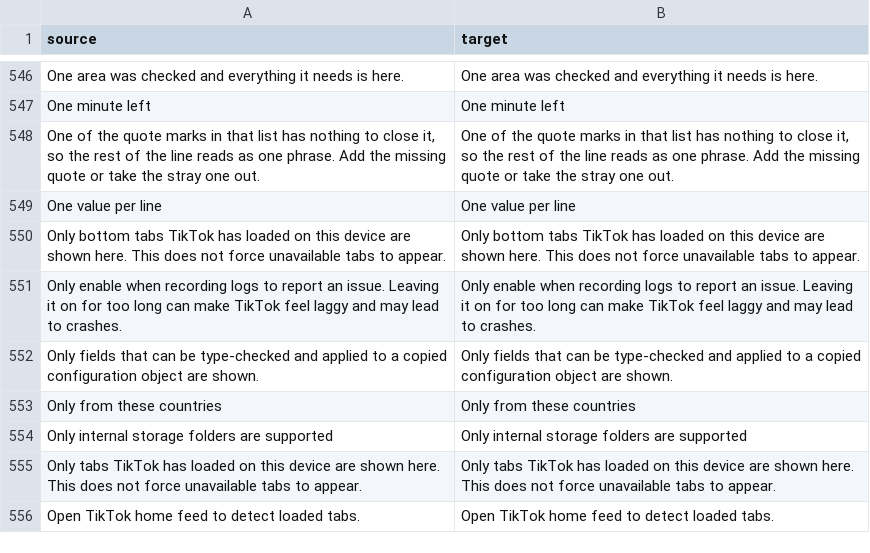
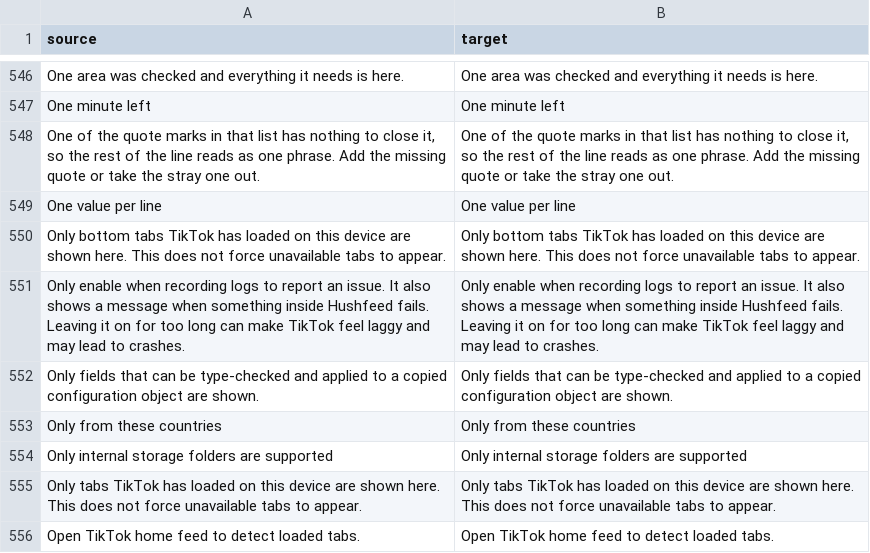
Before and after one commit to Dojz/hushfeed, a CSV file: extensions/tiktok/src/main/l10n/en.csv, drawn as a sheet; only a part is shown, gaps mark what is left out.

```diff
--- a/extensions/tiktok/src/main/l10n/en.csv
+++ b/extensions/tiktok/src/main/l10n/en.csv
@@ -550,3 +550,3 @@ One value per line,One value per line
 Only bottom tabs TikTok has loaded on this device are shown here. This does not force unavailable tabs to appear.,Only bottom tabs TikTok has loaded on this device are shown here. This does not force unavailable tabs to appear.
-Only enable when recording logs to report an issue. Leaving it on for too long can make TikTok feel laggy and may lead to crashes.,Only enable when recording logs to report an issue. Leaving it on for too long can make TikTok feel laggy and may lead to crashes.
+Only enable when recording logs to report an issue. It also shows a message when something inside Hushfeed fails. Leaving it on for too long can make TikTok feel laggy and may lead to crashes.,Only enable when recording logs to report an issue. It also shows a message when something inside Hushfeed fails. Leaving it on for too long can make TikTok feel laggy and may lead to crashes.
 Only fields that can be type-checked and applied to a copied configuration object are shown.,Only fields that can be type-checked and applied to a copied configuration object are shown.
```
Also changed, not shown: extensions/tiktok/src/main/l10n/de.tsv, extensions/tiktok/src/main/l10n/es.tsv, 5 other files.
